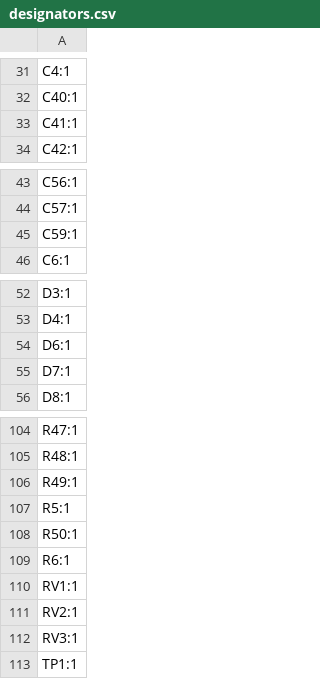
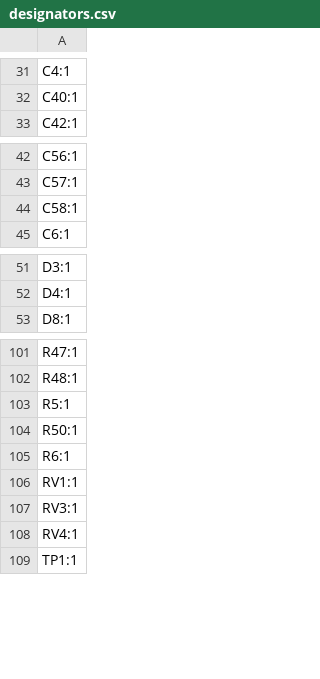
Before and after one commit to LEAT-EDGE/ambient-pcb-audiopower, a CSV file: production/designators.csv, drawn as a sheet; only a part is shown, gaps mark what is left out.

```diff
--- a/production/designators.csv
+++ b/production/designators.csv
@@ -32,3 +32,2 @@ C4:1
 C40:1
-C41:1
 C42:1
@@ -44,3 +43,3 @@ C56:1
 C57:1
-C59:1
+C58:1
 C6:1
@@ -53,4 +52,2 @@ D3:1
 D4:1
-D6:1
-D7:1
 D8:1
@@ -105,3 +102,2 @@ R47:1
 R48:1
-R49:1
 R5:1
@@ -110,4 +106,4 @@ R6:1
 RV1:1
-RV2:1
 RV3:1
+RV4:1
 TP1:1
```
Also changed, not shown: production/bom.csv, production/positions.csv, 10 other files.
